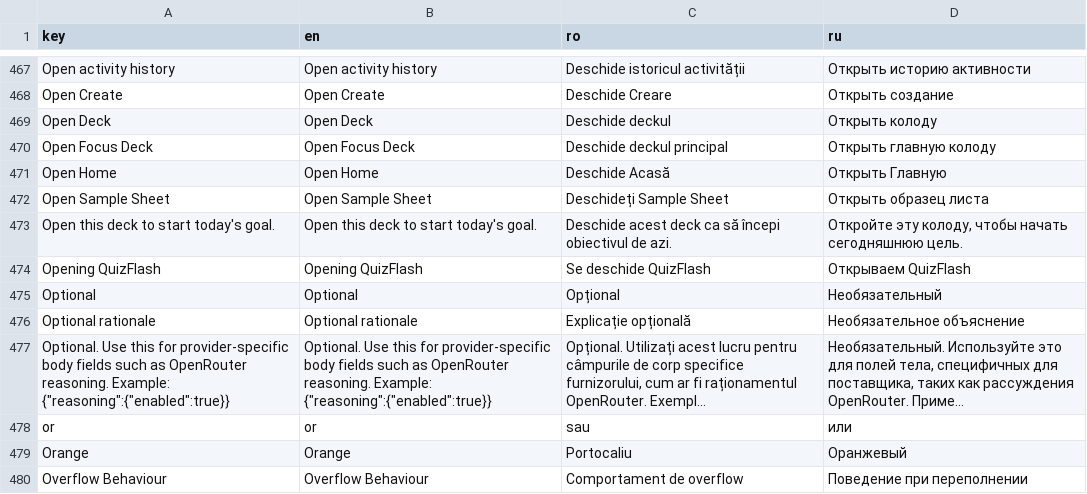
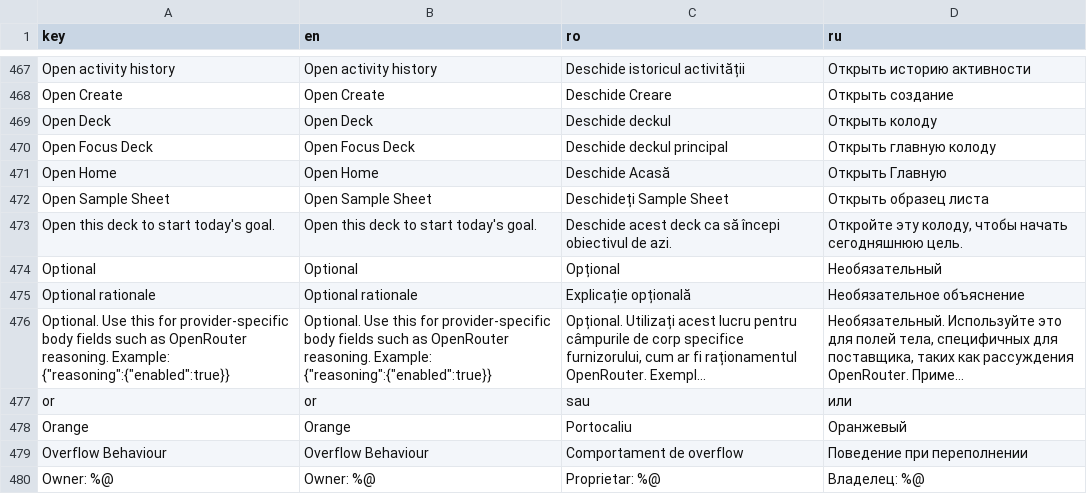
Before and after one commit to ionis789/QuizFlash, a TSV file: Docs/UI-Dictionary/localization_matrix.tsv, drawn as a sheet; only a part is shown, gaps mark what is left out; the shorter side is filled out with more unchanged rows; long unchanged cells end in ….

```diff
--- a/Docs/UI-Dictionary/localization_matrix.tsv
+++ b/Docs/UI-Dictionary/localization_matrix.tsv
@@ -473,3 +473,2 @@ Open Sample Sheet	Open Sample Sheet	Deschideți Sample Sheet	Открыть об
 Open this deck to start today's goal.	Open this deck to start today's goal.	Deschide acest deck ca să începi obiectivul de azi.	Откройте эту колоду, чтобы начать сегодняшнюю цель.
-Opening QuizFlash	Opening QuizFlash	Se deschide QuizFlash	Открываем QuizFlash
 Optional	Optional	Opțional	Необязательный
```
Also changed, not shown: 5 other files.
